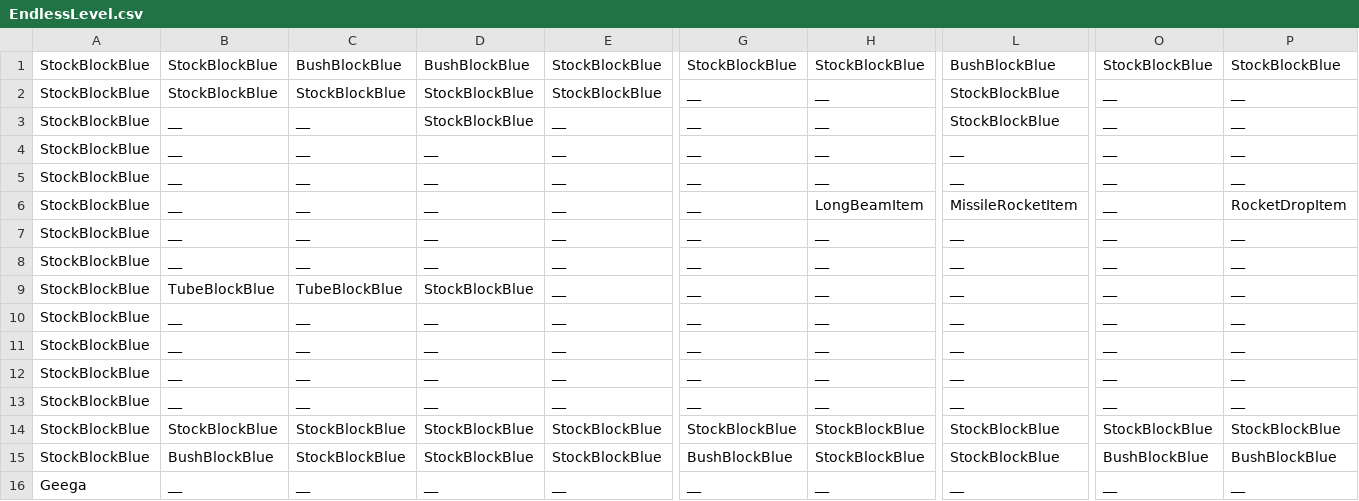
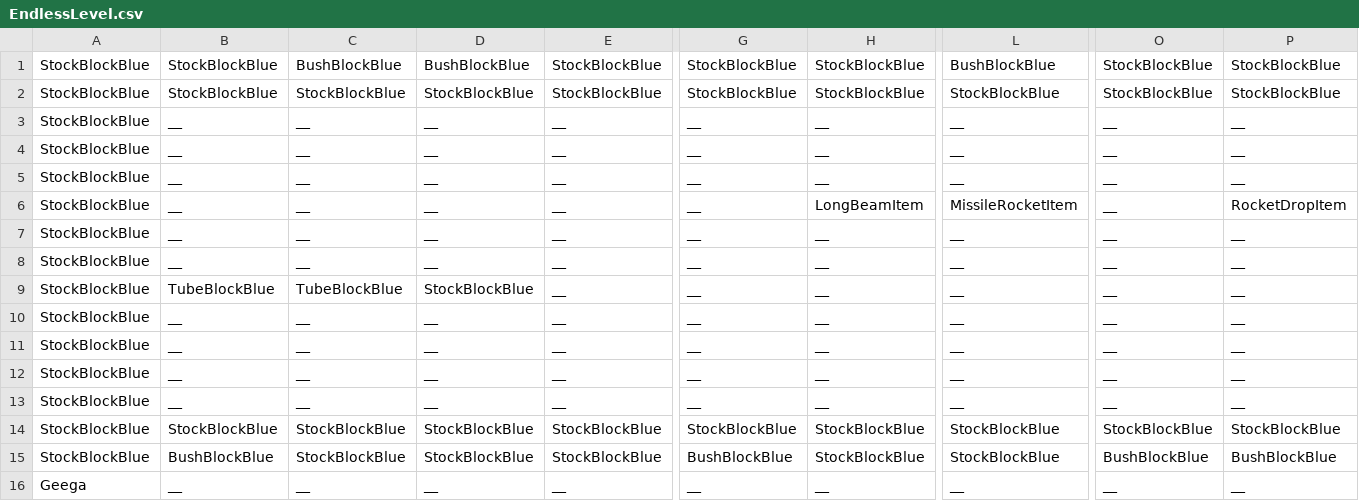
Before and after one commit to derin161/CSE3902Game, a CSV file: Super Metroidvania 3Million/CrossPlatformDesktopProject/Libraries/Levels/EndlessLevel.csv, drawn as a sheet; only a part is shown, gaps mark what is left out; the diff names each change by its address in the sheet, - before the commit and + after, or states it on an @@ line.

Commit message:
Enemies spawn at correct heights in endless mode

```diff
--- a/Super Metroidvania 3Million/CrossPlatformDesktopProject/Libraries/Levels/EndlessLevel.csv
+++ b/Super Metroidvania 3Million/CrossPlatformDesktopProject/Libraries/Levels/EndlessLevel.csv
-G2: __
+G2: StockBlockBlue
-H2: __
+H2: StockBlockBlue
-O2: __
+O2: StockBlockBlue
-P2: __
+P2: StockBlockBlue
-D3: StockBlockBlue
+D3: __
-L3: StockBlockBlue
+L3: __
```
Also changed, not shown: 2 other files.
